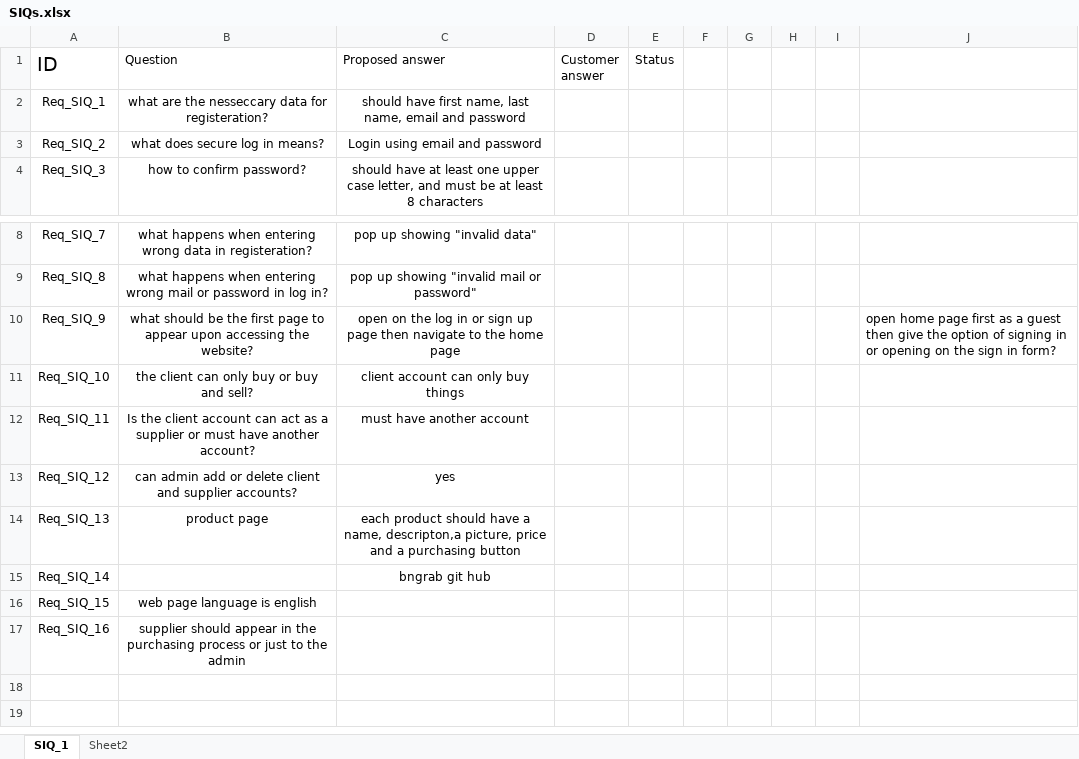
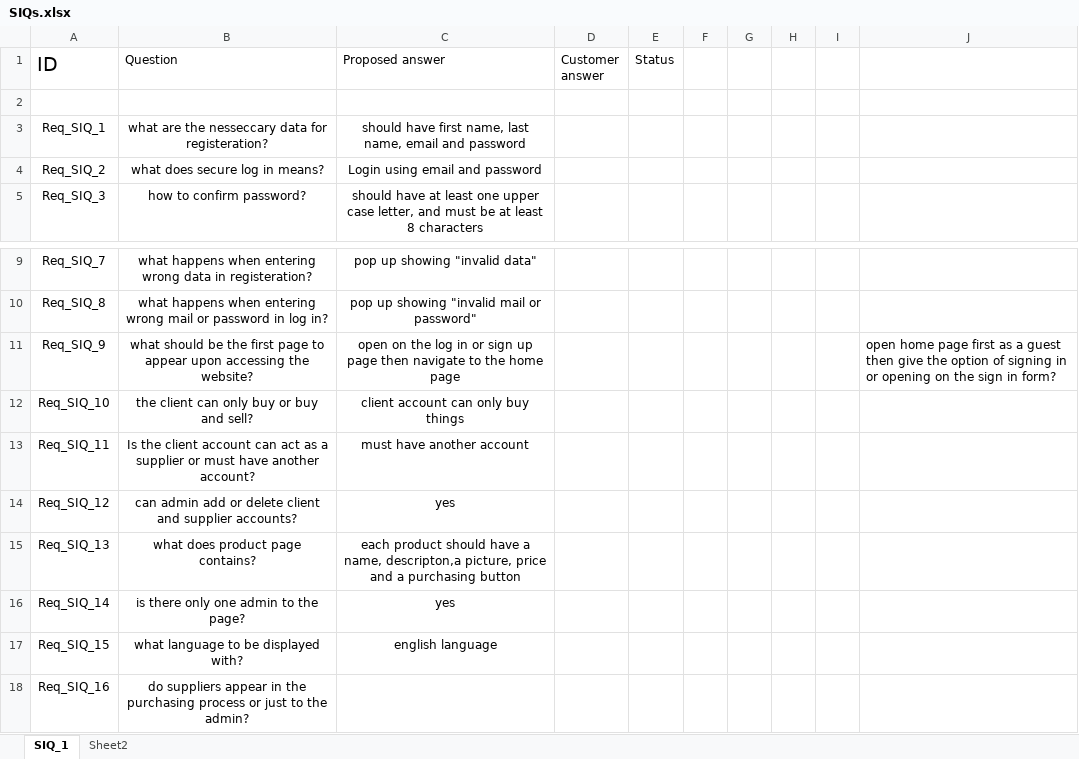
Before and after one commit to Mario14802/iti-Config-managment, an Excel workbook: SIQs.xlsx, sheet SIQ_1, drawn as a sheet; only a part is shown, gaps mark what is left out; values as stored, in another font and other column widths than the file's, no borders; table styles not drawn; addresses are those after the commit; the diff names each change by its address in the sheet, - before the commit and + after, or states it on an @@ line.

```diff
--- a/SIQs.xlsx (sheet SIQ_1)
+++ b/SIQs.xlsx (sheet SIQ_1)
+row 2: (empty)
-B15 (Question): product page
+B15 (Question): what does product page contains?
-B16 (Question): (empty)
+B16 (Question): is there only one admin to the page?
-C16 (Proposed answer): bngrab git hub
+C16 (Proposed answer): yes
-B17 (Question): web page language is english
+B17 (Question): what language to be displayed with?
-C17 (Proposed answer): (empty)
+C17 (Proposed answer): english language
-B18 (Question): supplier should appear in the purchasing process or just to the admin
+B18 (Question): do suppliers appear in the purchasing process or just to the admin?
```
Also changed, not shown: 5 other files.
